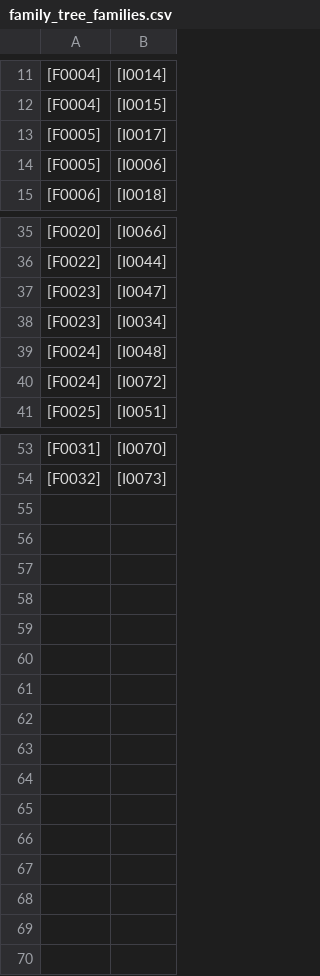
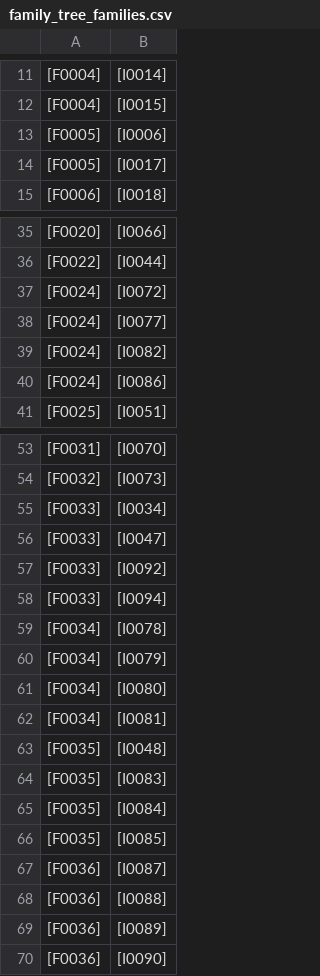
Before and after one commit to artickl/family, a CSV file: export/family_tree_families.csv, drawn as a sheet; only a part is shown, gaps mark what is left out; removed rows and columns are numbered as before the commit, all else as after; the diff names each change by its address in the sheet, - before the commit and + after, or states it on an @@ line.

```diff
--- a/export/family_tree_families.csv
+++ b/export/family_tree_families.csv
@@ row 14 moved to row 13: [F0005] @@
-row 37: [F0023] | [I0047]
-row 38: [F0023] | [I0034]
-row 39: [F0024] | [I0048]
+row 38: [F0024] | [I0077]
+row 39: [F0024] | [I0082]
+row 40: [F0024] | [I0086]
+row 55: [F0033] | [I0034]
+row 56: [F0033] | [I0047]
+row 57: [F0033] | [I0092]
+row 58: [F0033] | [I0094]
+row 59: [F0034] | [I0078]
+row 60: [F0034] | [I0079]
+row 61: [F0034] | [I0080]
+row 62: [F0034] | [I0081]
+row 63: [F0035] | [I0048]
+row 64: [F0035] | [I0083]
+row 65: [F0035] | [I0084]
+row 66: [F0035] | [I0085]
+row 67: [F0036] | [I0087]
+row 68: [F0036] | [I0088]
+row 69: [F0036] | [I0089]
+row 70: [F0036] | [I0090]
```
Also changed, not shown: export/family_tree.csv, export/family_tree_marriages.csv, 1 other file.
